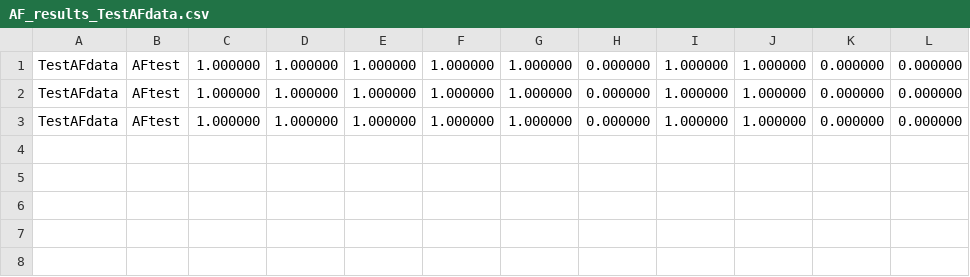
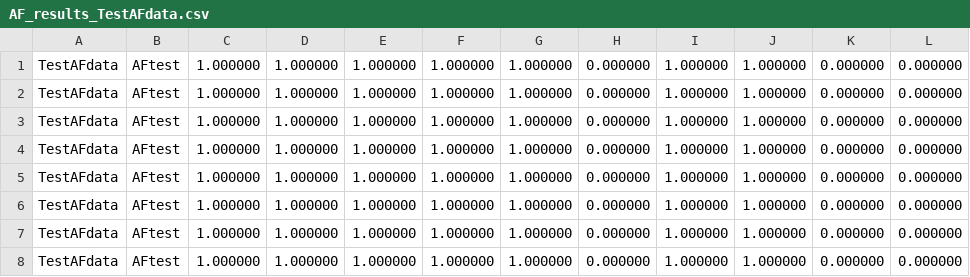
Before and after one commit to cliffordlab/PhysioNet-Cardiovascular-Signal-Toolbox, a CSV file: Demos/OutputData/AF/AF_results_TestAFdata.csv, drawn as a sheet; the diff names each change by its address in the sheet, - before the commit and + after, or states it on an @@ line.

```diff
--- a/Demos/OutputData/AF/AF_results_TestAFdata.csv
+++ b/Demos/OutputData/AF/AF_results_TestAFdata.csv
+row 4: TestAFdata | AFtest | 1.000000 | 1.000000 | 1.000000 | 1.000000 | 1.000000 | 0.000000 | 1.000000 | 1.000000 | 0.000000 | 0.000000
+row 5: TestAFdata | AFtest | 1.000000 | 1.000000 | 1.000000 | 1.000000 | 1.000000 | 0.000000 | 1.000000 | 1.000000 | 0.000000 | 0.000000
+row 6: TestAFdata | AFtest | 1.000000 | 1.000000 | 1.000000 | 1.000000 | 1.000000 | 0.000000 | 1.000000 | 1.000000 | 0.000000 | 0.000000
+row 7: TestAFdata | AFtest | 1.000000 | 1.000000 | 1.000000 | 1.000000 | 1.000000 | 0.000000 | 1.000000 | 1.000000 | 0.000000 | 0.000000
+row 8: TestAFdata | AFtest | 1.000000 | 1.000000 | 1.000000 | 1.000000 | 1.000000 | 0.000000 | 1.000000 | 1.000000 | 0.000000 | 0.000000
```
Also changed, not shown: Demos/OutputData/ICU/AF_results_TestICUdata.csv, 15 other files.
